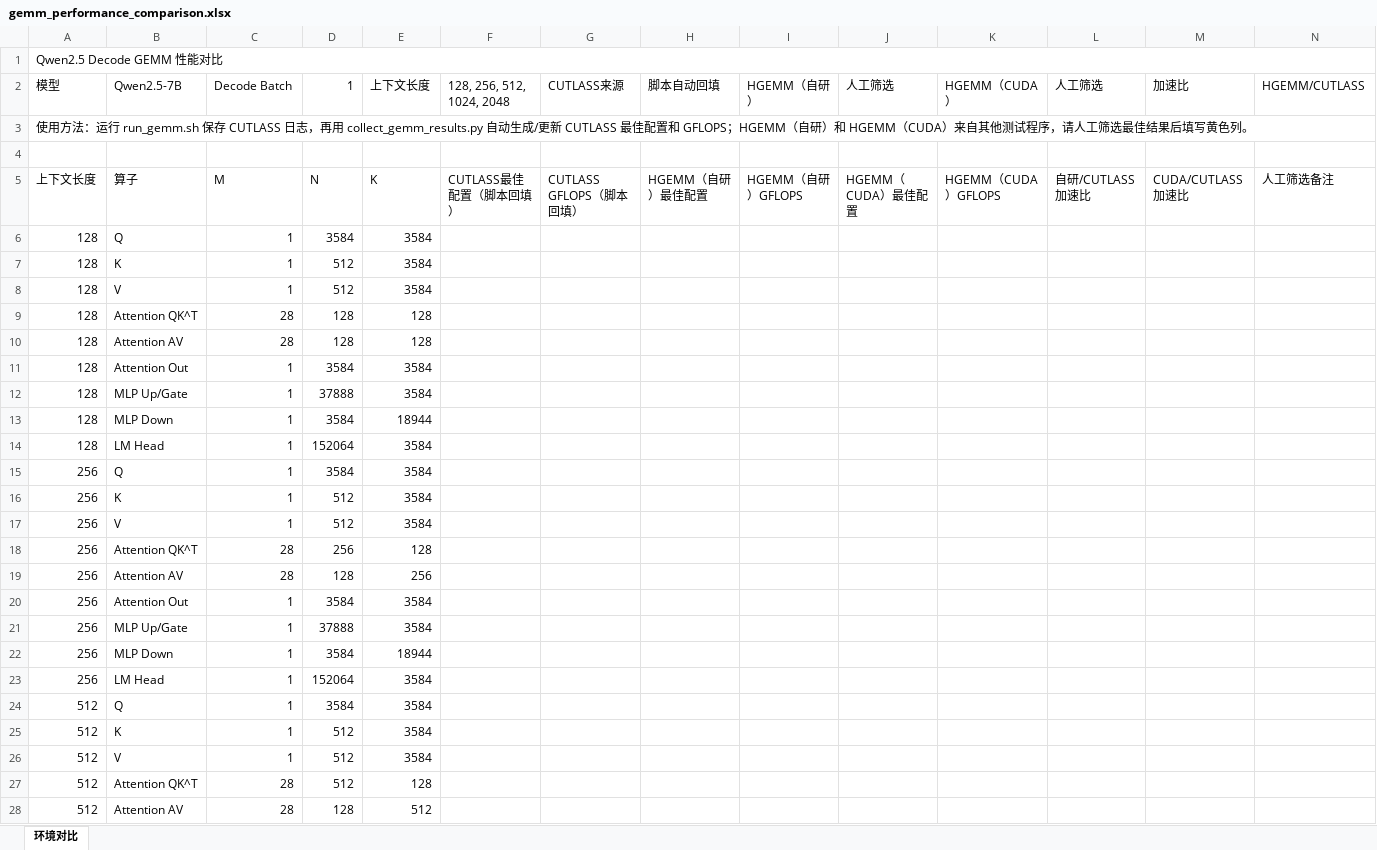
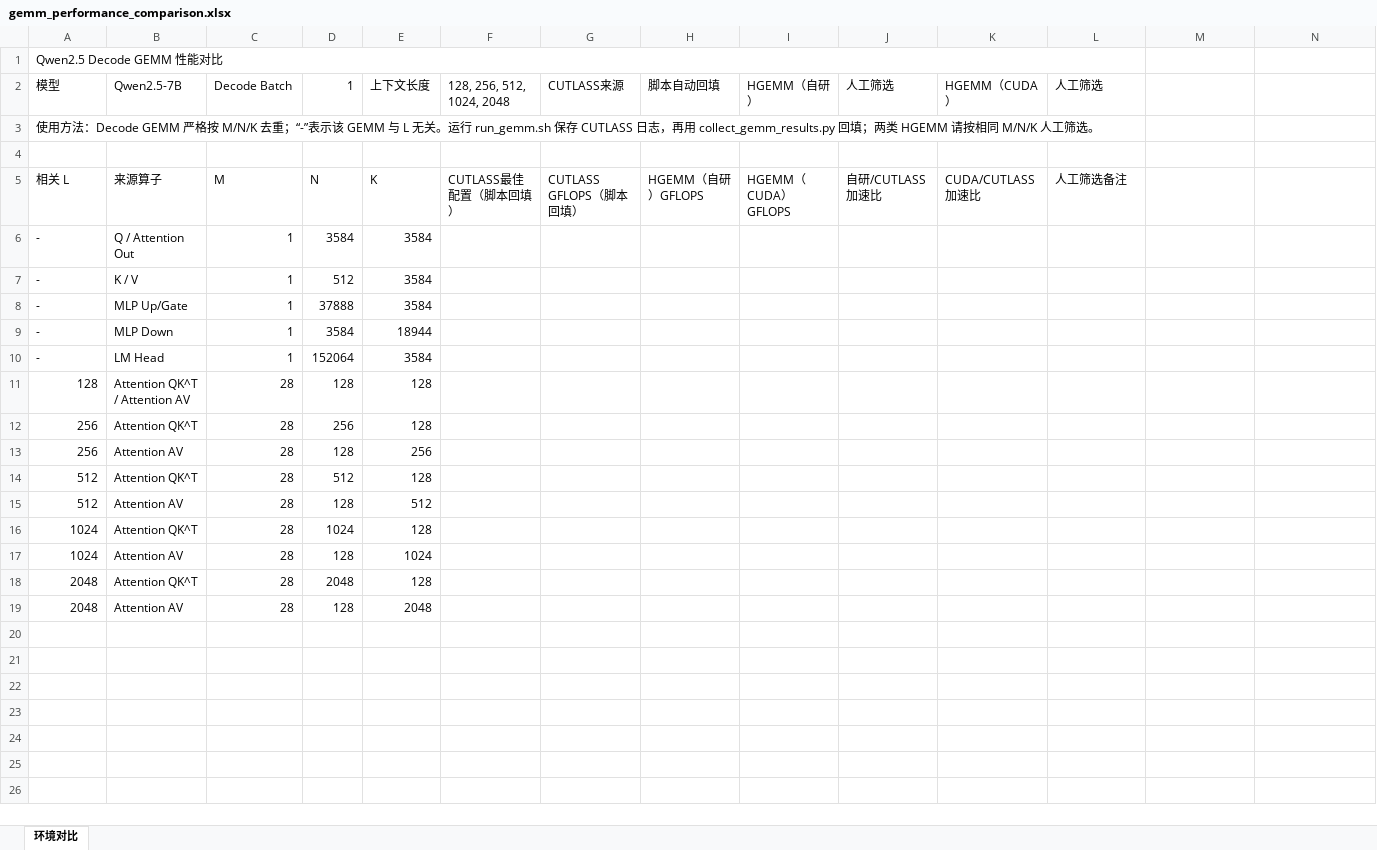
Before and after one commit to lih827/cutlass, an Excel workbook: gemm_performance_comparison.xlsx, sheet 环境对比, drawn as a sheet; only a part is shown; the shorter side is filled out with more unchanged rows; values as stored, in another font and other column widths than the file's, no cell formats; conditional formats and table styles not drawn; removed rows and columns are numbered as before the commit, all else as after; the diff covers the shown part only; the diff names each change by its address in the sheet, - before the commit and + after, or states it on an @@ line.

Commit message:
Deduplicate decode GEMMs and fill XLSX results

```diff
--- a/gemm_performance_comparison.xlsx (sheet 环境对比)
+++ b/gemm_performance_comparison.xlsx (sheet 环境对比)
-A1:N1 merged
+A1:L1 merged
-M2: 加速比
+M2: (empty)
-N2: HGEMM/CUTLASS
+N2: (empty)
-A3 (模型): …用方法：运行 run_gemm.sh 保存 CUTLASS 日志，再用 collect_gemm_results.py 自动生成/更新 CUTLASS 最佳配置和 GFLOPS；HGEMM（自研）和 HGEMM（CUDA）来自其他测试程序，请人工筛选最佳结果后填写黄色列。
+A3 (模型): …用方法：Decode GEMM 严格按 M/N/K 去重；“-”表示该 GEMM 与 L 无关。运行 run_gemm.sh 保存 CUTLASS 日志，再用 collect_gemm_results.py 回填；两类 HGEMM 请按相同 M/N/K 人工筛选。
-A3:N3 merged
+A3:L3 merged
-row 5: 上下文长度 | 算子 | M | N | K | CUTLASS最佳配置（脚本回填） | CUTLASS GFLOPS（脚本回填） | HGEMM（自研）最佳配置 | HGEMM（自研）GFLOPS | HGEMM（CUDA）最佳配置 | HGEMM（CUDA）GFLOPS | 自研/CUTLASS 加速比 | CUDA/CUTLASS 加速比 | 人工筛选备注
+row 5: 相关 L | 来源算子 | M | N | K | CUTLASS最佳配置（脚本回填） | CUTLASS GFLOPS（脚本回填） | HGEMM（自研）GFLOPS | HGEMM（CUDA）GFLOPS | 自研/CUTLASS 加速比 | CUDA/CUTLASS 加速比 | 人工筛选备注
-A6:A7 (模型): 128
+A6:A7 (模型): -
-B6 (Qwen2.5-7B): Q
+B6 (Qwen2.5-7B): Q / Attention Out
-B7 (Qwen2.5-7B): K
+B7 (Qwen2.5-7B): K / V
-row 8: 128 | V | 1 | 512 | 3584
-row 9: 128 | Attention QK^T | 28 | 128 | 128
-row 10: 128 | Attention AV | 28 | 128 | 128
-row 11: 128 | Attention Out | 1 | 3584 | 3584
-A8:A10 (模型): 128
+A8:A10 (模型): -
-row 15: 256 | Q | 1 | 3584 | 3584
-row 16: 256 | K | 1 | 512 | 3584
-row 17: 256 | V | 1 | 512 | 3584
+row 11: 128 | Attention QK^T / Attention AV | 28 | 128 | 128
-row 20: 256 | Attention Out | 1 | 3584 | 3584
-row 21: 256 | MLP Up/Gate | 1 | 37888 | 3584
-row 22: 256 | MLP Down | 1 | 3584 | 18944
-row 23: 256 | LM Head | 1 | 152064 | 3584
-row 24: 512 | Q | 1 | 3584 | 3584
-row 25: 512 | K | 1 | 512 | 3584
-row 26: 512 | V | 1 | 512 | 3584
```
Also changed, not shown: 18 removed rows elsewhere in this sheet, cell formats, formulas that keep their value, 3 other files.
